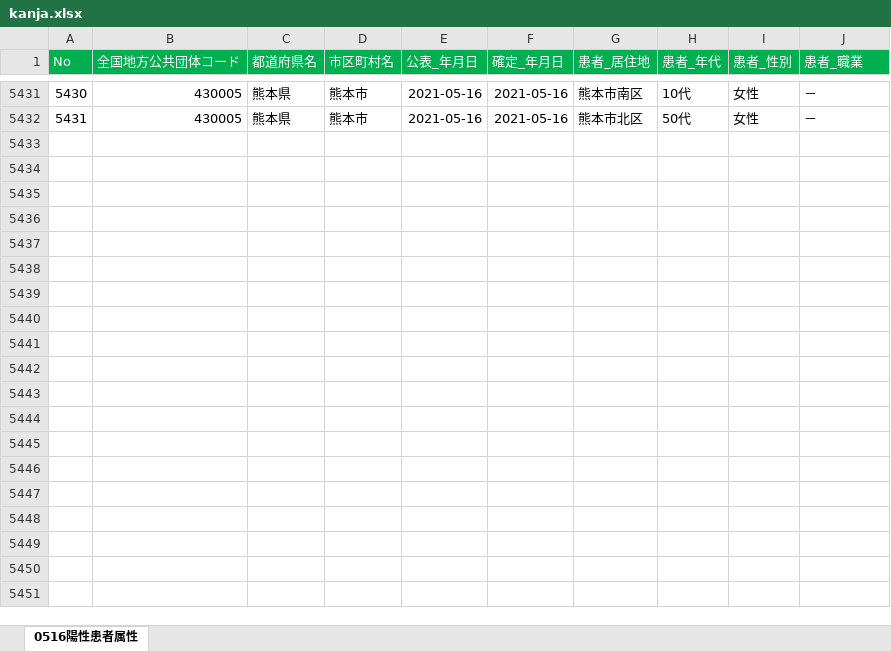
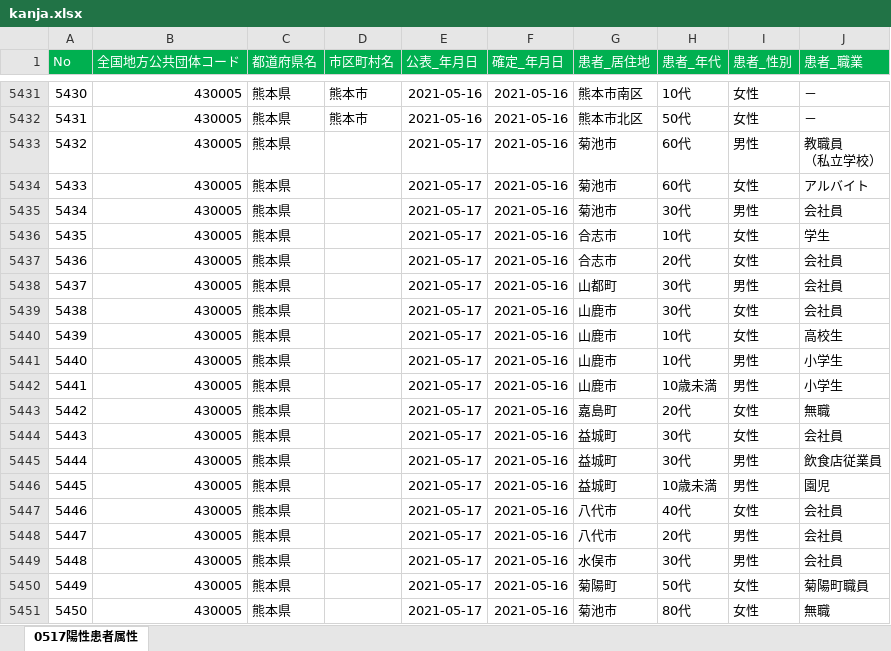
Before and after one commit to makoragi/kumamoto-covid19, an Excel workbook: kanja.xlsx, sheet 0517陽性患者属性, drawn as a sheet; only a part is shown, gaps mark what is left out; values as stored, in another font and other column widths than the file's, no borders; ↵ is a line break in a cell; the diff covers the shown part only; the diff names each change by its address in the sheet, - before the commit and + after, or states it on an @@ line.

```diff
--- a/kanja.xlsx (sheet 0517陽性患者属性)
+++ b/kanja.xlsx (sheet 0517陽性患者属性)
-sheet tab: 0516陽性患者属性
+sheet tab: 0517陽性患者属性
+row 5433: 5432 | 430005 | 熊本県 |  | 2021-05-17 | 2021-05-16 | 菊池市 | 60代 | 男性 | 教職員 ↵ （私立学校）
+row 5434: 5433 | 430005 | 熊本県 |  | 2021-05-17 | 2021-05-16 | 菊池市 | 60代 | 女性 | アルバイト
+row 5435: 5434 | 430005 | 熊本県 |  | 2021-05-17 | 2021-05-16 | 菊池市 | 30代 | 男性 | 会社員
+row 5436: 5435 | 430005 | 熊本県 |  | 2021-05-17 | 2021-05-16 | 合志市 | 10代 | 女性 | 学生
+row 5437: 5436 | 430005 | 熊本県 |  | 2021-05-17 | 2021-05-16 | 合志市 | 20代 | 女性 | 会社員
+row 5438: 5437 | 430005 | 熊本県 |  | 2021-05-17 | 2021-05-16 | 山都町 | 30代 | 男性 | 会社員
+row 5439: 5438 | 430005 | 熊本県 |  | 2021-05-17 | 2021-05-16 | 山鹿市 | 30代 | 女性 | 会社員
+row 5440: 5439 | 430005 | 熊本県 |  | 2021-05-17 | 2021-05-16 | 山鹿市 | 10代 | 女性 | 高校生
+row 5441: 5440 | 430005 | 熊本県 |  | 2021-05-17 | 2021-05-16 | 山鹿市 | 10代 | 男性 | 小学生
+row 5442: 5441 | 430005 | 熊本県 |  | 2021-05-17 | 2021-05-16 | 山鹿市 | 10歳未満 | 男性 | 小学生
+row 5443: 5442 | 430005 | 熊本県 |  | 2021-05-17 | 2021-05-16 | 嘉島町 | 20代 | 女性 | 無職
+row 5444: 5443 | 430005 | 熊本県 |  | 2021-05-17 | 2021-05-16 | 益城町 | 30代 | 女性 | 会社員
+row 5445: 5444 | 430005 | 熊本県 |  | 2021-05-17 | 2021-05-16 | 益城町 | 30代 | 男性 | 飲食店従業員
+row 5446: 5445 | 430005 | 熊本県 |  | 2021-05-17 | 2021-05-16 | 益城町 | 10歳未満 | 男性 | 園児
+row 5447: 5446 | 430005 | 熊本県 |  | 2021-05-17 | 2021-05-16 | 八代市 | 40代 | 女性 | 会社員
+row 5448: 5447 | 430005 | 熊本県 |  | 2021-05-17 | 2021-05-16 | 八代市 | 20代 | 男性 | 会社員
+row 5449: 5448 | 430005 | 熊本県 |  | 2021-05-17 | 2021-05-16 | 水俣市 | 30代 | 男性 | 会社員
+row 5450: 5449 | 430005 | 熊本県 |  | 2021-05-17 | 2021-05-16 | 菊陽町 | 50代 | 女性 | 菊陽町職員
+row 5451: 5450 | 430005 | 熊本県 |  | 2021-05-17 | 2021-05-16 | 菊池市 | 80代 | 女性 | 無職
```
Also changed, not shown: 51 added rows and 134 edited cells elsewhere in this sheet, kensa.xlsx, 1 other file.
